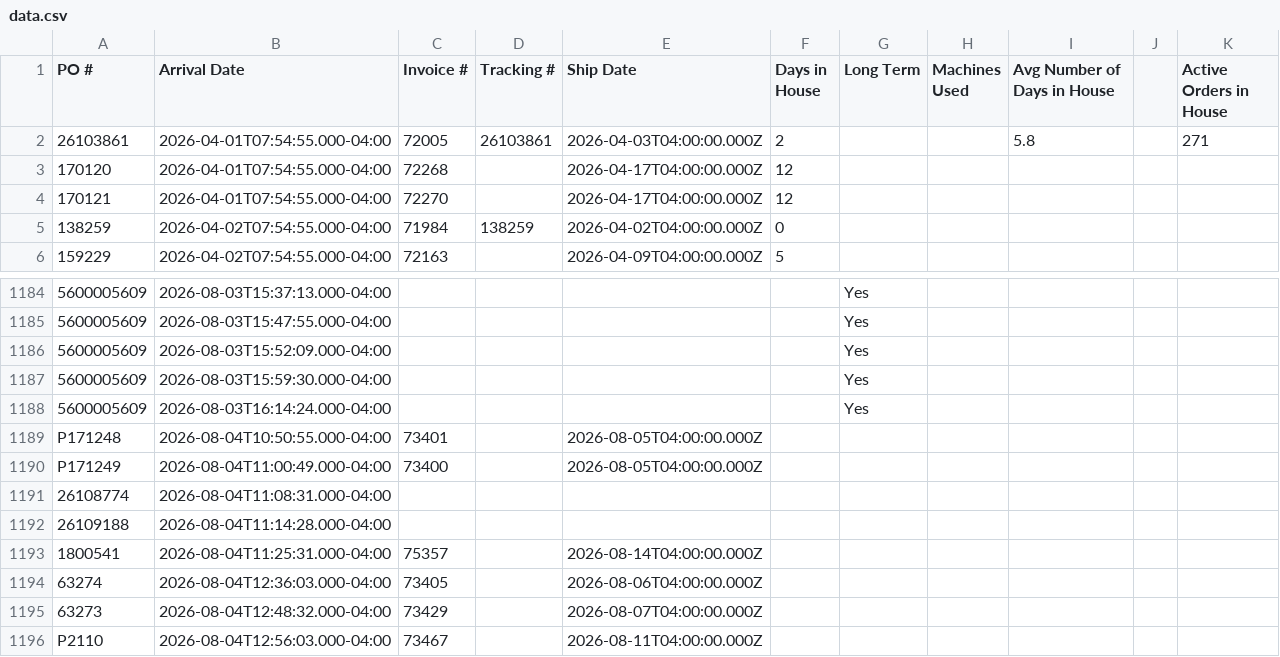
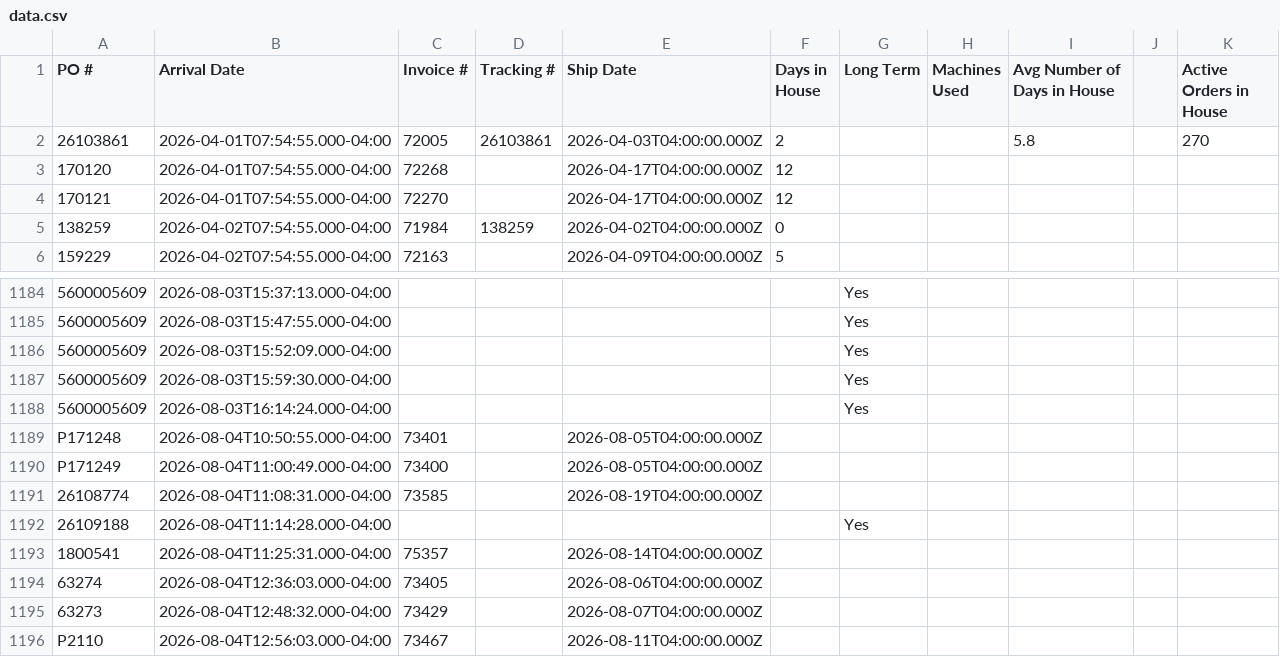
Before and after one commit to cgprecise/pic-dashboard, a CSV file: data.csv, drawn as a sheet; only a part is shown, gaps mark what is left out.

```diff
--- a/data.csv
+++ b/data.csv
@@ -1,3 +1,3 @@
 PO #,Arrival Date,Invoice #,Tracking #,Ship Date,Days in House,Long Term,Machines Used,Avg Number of Days in House,,Active Orders in House
-26103861,2026-04-01T07:54:55.000-04:00,72005,26103861,2026-04-03T04:00:00.000Z,2,,,5.8,,271
+26103861,2026-04-01T07:54:55.000-04:00,72005,26103861,2026-04-03T04:00:00.000Z,2,,,5.8,,270
 170120,2026-04-01T07:54:55.000-04:00,72268,,2026-04-17T04:00:00.000Z,12,,,,,
@@ -1190,4 +1190,4 @@ P171248,2026-08-04T10:50:55.000-04:00,73401,,2026-08-05T04:00:00.000Z,,,,,,
 P171249,2026-08-04T11:00:49.000-04:00,73400,,2026-08-05T04:00:00.000Z,,,,,,
-26108774,2026-08-04T11:08:31.000-04:00,,,,,,,,,
-26109188,2026-08-04T11:14:28.000-04:00,,,,,,,,,
+26108774,2026-08-04T11:08:31.000-04:00,73585,,2026-08-19T04:00:00.000Z,,,,,,
+26109188,2026-08-04T11:14:28.000-04:00,,,,,Yes,,,,
 1800541,2026-08-04T11:25:31.000-04:00,75357,,2026-08-14T04:00:00.000Z,,,,,,
```
